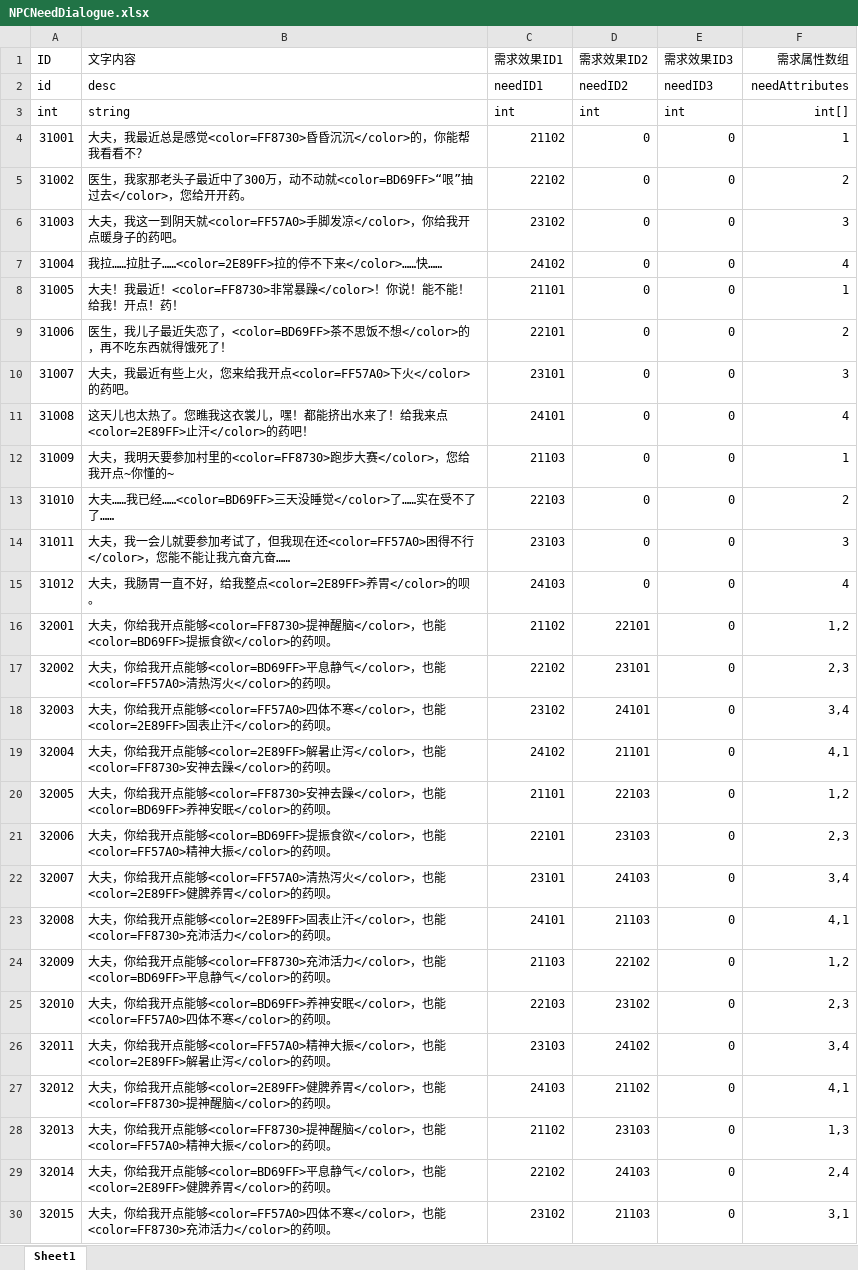
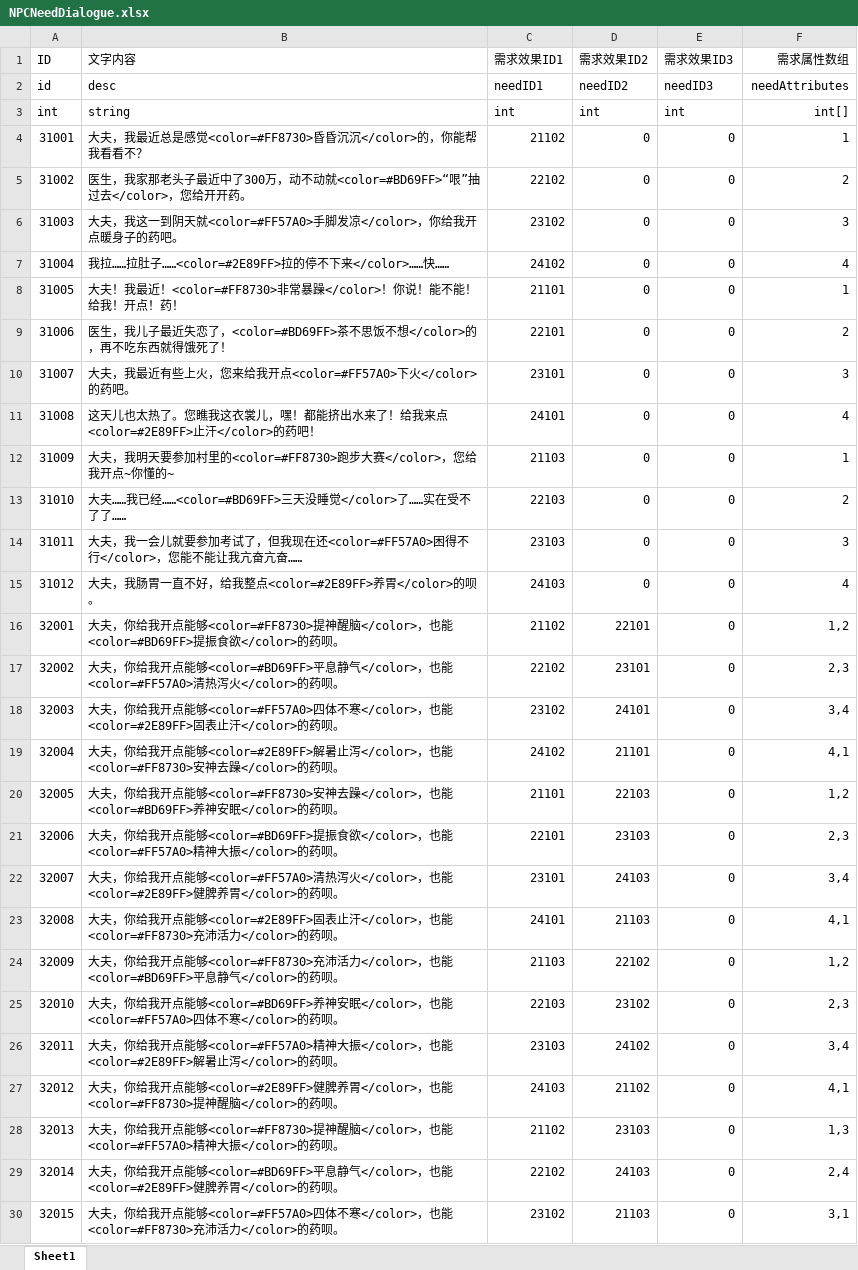
Before and after one commit to duanjiahao/Booom, an Excel workbook: Configs/NPCNeedDialogue.xlsx, sheet Sheet1, drawn as a sheet; only a part is shown; values as stored, in another font and other column widths than the file's, no borders; the diff covers the shown part only; the diff names each change by its address in the sheet, - before the commit and + after, or states it on an @@ line.

```diff
--- a/Configs/NPCNeedDialogue.xlsx (sheet Sheet1)
+++ b/Configs/NPCNeedDialogue.xlsx (sheet Sheet1)
-B4 (文字内容): …总是感觉<color=FF8730>昏昏沉沉…
+B4 (文字内容): …总是感觉<color=#FF8730>昏昏沉沉…
-B5 (文字内容): …动不动就<color=BD69FF>“哏”抽过…
+B5 (文字内容): …动不动就<color=#BD69FF>“哏”抽过…
-B6 (文字内容): …到阴天就<color=FF57A0>手脚发凉…
+B6 (文字内容): …到阴天就<color=#FF57A0>手脚发凉…
-B7 (文字内容): 我拉……拉肚子……<color=2E89FF>拉的停不下来</color>……快……
+B7 (文字内容): 我拉……拉肚子……<color=#2E89FF>拉的停不下来</color>……快……
-B8 (文字内容): …我最近！<color=FF8730>非常暴躁…
+B8 (文字内容): …我最近！<color=#FF8730>非常暴躁…
-B9 (文字内容): …失恋了，<color=BD69FF>茶不思饭…
+B9 (文字内容): …失恋了，<color=#BD69FF>茶不思饭…
-B10 (文字内容): …给我开点<color=FF57A0>下火</color>的…
+B10 (文字内容): …给我开点<color=#FF57A0>下火</color>的…
-B11 (文字内容): …给我来点<color=2E89FF>止汗</color>的…
+B11 (文字内容): …给我来点<color=#2E89FF>止汗</color>的…
-B12 (文字内容): …加村里的<color=FF8730>跑步大赛…
+B12 (文字内容): …加村里的<color=#FF8730>跑步大赛…
-B13 (文字内容): ………我已经……<color=BD69FF>三天没睡…
+B13 (文字内容): ………我已经……<color=#BD69FF>三天没睡…
-B14 (文字内容): …我现在还<color=FF57A0>困得不行…
+B14 (文字内容): …我现在还<color=#FF57A0>困得不行…
-B15 (文字内容): 大夫，我肠胃一直不好，给我整点<color=2E89FF>养胃</color>的呗。
+B15 (文字内容): 大夫，我肠胃一直不好，给我整点<color=#2E89FF>养胃</color>的呗。
-B16 (文字内容): …开点能够<color=FF8730>提神醒脑</color>，也能<color=BD69FF>提振食欲…
+B16 (文字内容): …开点能够<color=#FF8730>提神醒脑</color>，也能<color=#BD69FF>提振食欲…
-B17 (文字内容): …开点能够<color=BD69FF>平息静气</color>，也能<color=FF57A0>清热泻火…
+B17 (文字内容): …开点能够<color=#BD69FF>平息静气</color>，也能<color=#FF57A0>清热泻火…
-B18 (文字内容): …开点能够<color=FF57A0>四体不寒</color>，也能<color=2E89FF>固表止汗…
+B18 (文字内容): …开点能够<color=#FF57A0>四体不寒</color>，也能<color=#2E89FF>固表止汗…
-B19 (文字内容): …开点能够<color=2E89FF>解暑止泻</color>，也能<color=FF8730>安神去躁…
+B19 (文字内容): …开点能够<color=#2E89FF>解暑止泻</color>，也能<color=#FF8730>安神去躁…
-B20 (文字内容): …开点能够<color=FF8730>安神去躁</color>，也能<color=BD69FF>养神安眠…
+B20 (文字内容): …开点能够<color=#FF8730>安神去躁</color>，也能<color=#BD69FF>养神安眠…
-B21 (文字内容): …开点能够<color=BD69FF>提振食欲</color>，也能<color=FF57A0>精神大振…
+B21 (文字内容): …开点能够<color=#BD69FF>提振食欲</color>，也能<color=#FF57A0>精神大振…
-B22 (文字内容): …开点能够<color=FF57A0>清热泻火</color>，也能<color=2E89FF>健脾养胃…
+B22 (文字内容): …开点能够<color=#FF57A0>清热泻火</color>，也能<color=#2E89FF>健脾养胃…
-B23 (文字内容): …开点能够<color=2E89FF>固表止汗</color>，也能<color=FF8730>充沛活力…
+B23 (文字内容): …开点能够<color=#2E89FF>固表止汗</color>，也能<color=#FF8730>充沛活力…
-B24 (文字内容): …开点能够<color=FF8730>充沛活力</color>，也能<color=BD69FF>平息静气…
+B24 (文字内容): …开点能够<color=#FF8730>充沛活力</color>，也能<color=#BD69FF>平息静气…
-B25 (文字内容): …开点能够<color=BD69FF>养神安眠</color>，也能<color=FF57A0>四体不寒…
+B25 (文字内容): …开点能够<color=#BD69FF>养神安眠</color>，也能<color=#FF57A0>四体不寒…
-B26 (文字内容): …开点能够<color=FF57A0>精神大振</color>，也能<color=2E89FF>解暑止泻…
+B26 (文字内容): …开点能够<color=#FF57A0>精神大振</color>，也能<color=#2E89FF>解暑止泻…
-B27 (文字内容): …开点能够<color=2E89FF>健脾养胃</color>，也能<color=FF8730>提神醒脑…
+B27 (文字内容): …开点能够<color=#2E89FF>健脾养胃</color>，也能<color=#FF8730>提神醒脑…
-B28 (文字内容): …开点能够<color=FF8730>提神醒脑</color>，也能<color=FF57A0>精神大振…
+B28 (文字内容): …开点能够<color=#FF8730>提神醒脑</color>，也能<color=#FF57A0>精神大振…
-B29 (文字内容): …开点能够<color=BD69FF>平息静气</color>，也能<color=2E89FF>健脾养胃…
+B29 (文字内容): …开点能够<color=#BD69FF>平息静气</color>，也能<color=#2E89FF>健脾养胃…
-B30 (文字内容): …开点能够<color=FF57A0>四体不寒</color>，也能<color=FF8730>充沛活力…
+B30 (文字内容): …开点能够<color=#FF57A0>四体不寒</color>，也能<color=#FF8730>充沛活力…
```
Also changed, not shown: 21 edited cells elsewhere in this sheet, Configs/Herbs.xlsx, Configs/NPCAvoidDialogue.xlsx, 6 other files.
